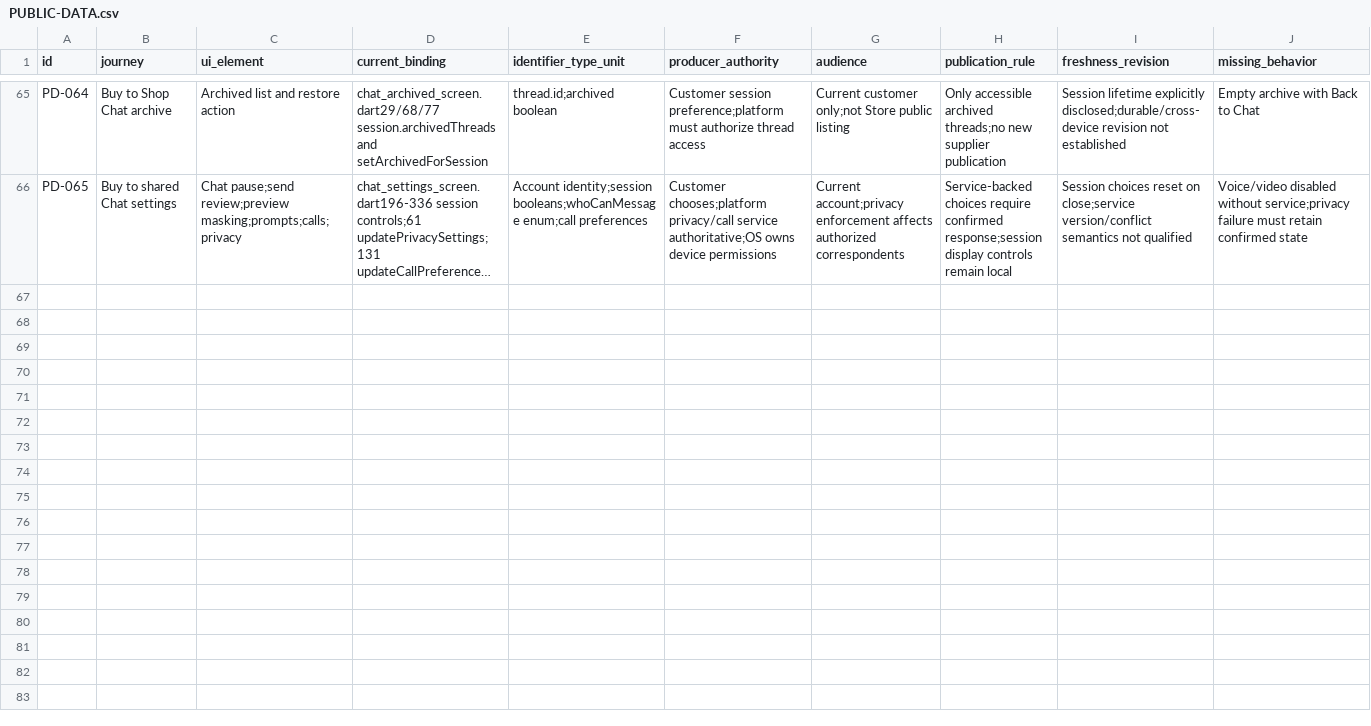
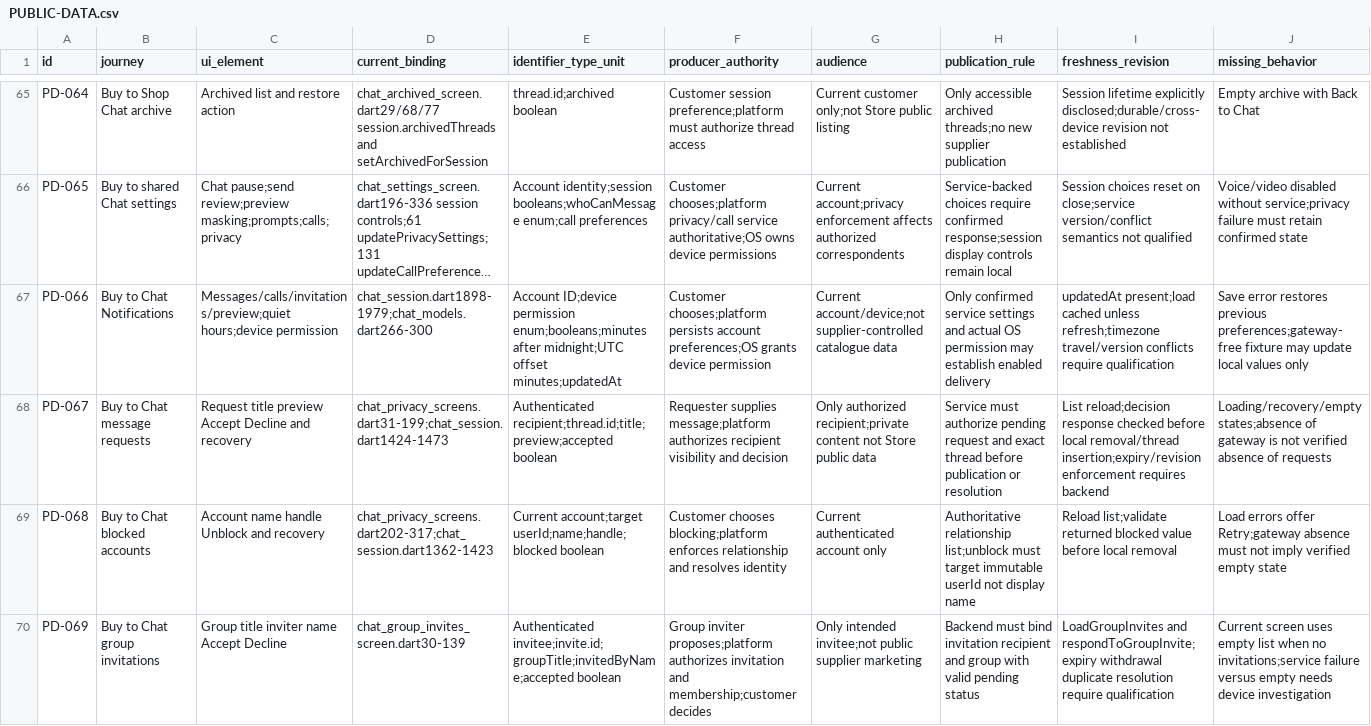
Before and after one commit to Supermanditech/MOOLSOCIAL-PRODUCTION, a CSV file: docs/quality/cursor-redmi-v6-audit-20260913/PUBLIC-DATA.csv, drawn as a sheet; only a part is shown, gaps mark what is left out; long unchanged cells end in …; rows hold the shown columns only; the diff names each change by its address in the sheet, - before the commit and + after, or states it on an @@ line.

Commit message:
ui(redmi-v6-audit-20260913): map shared privacy data and conditional actions

```diff
--- a/docs/quality/cursor-redmi-v6-audit-20260913/PUBLIC-DATA.csv
+++ b/docs/quality/cursor-redmi-v6-audit-20260913/PUBLIC-DATA.csv
+row 67: PD-066 | Buy to Chat Notifications | Messages/calls/invitations/preview;quiet hours;device permission | chat_session.dart1898-1979;chat_models.dart266-300 | Account ID;device permission enum;booleans;minutes after midnight;UTC offset minutes;updatedAt | Customer chooses;platform persists account preferences;OS grants device permission | Current account/device;not supplier-controlled catalogue data | Only confirmed service settings and actual OS permission may establish enabled delivery | updatedAt present;load cached unless refresh;timezone travel/version conflicts require qualification | Save error restores previous preferences;gateway-free fixture may update local values only
+row 68: PD-067 | Buy to Chat message requests | Request title preview Accept Decline and recovery | chat_privacy_screens.dart31-199;chat_session.dart1424-1473 | Authenticated recipient;thread.id;title;preview;accepted boolean | Requester supplies message;platform authorizes recipient visibility and decision | Only authorized recipient;private content not Store public data | Service must authorize pending request and exact thread before publication or resolution | List reload;decision response checked before local removal/thread insertion;expiry/revision enforcement requires backend | Loading/recovery/empty states;absence of gateway is not verified absence of requests
+row 69: PD-068 | Buy to Chat blocked accounts | Account name handle Unblock and recovery | chat_privacy_screens.dart202-317;chat_session.dart1362-1423 | Current account;target userId;name;handle;blocked boolean | Customer chooses blocking;platform enforces relationship and resolves identity | Current authenticated account only | Authoritative relationship list;unblock must target immutable userId not display name | Reload list;validate returned blocked value before local removal | Load errors offer Retry;gateway absence must not imply verified empty state
+row 70: PD-069 | Buy to Chat group invitations | Group title inviter name Accept Decline | chat_group_invites_screen.dart30-139 | Authenticated invitee;invite.id;groupTitle;invitedByName;accepted boolean | Group inviter proposes;platform authorizes invitation and membership;customer decides | Only intended invitee;not public supplier marketing | Backend must bind invitation recipient and group with valid pending status | LoadGroupInvites and respondToGroupInvite;expiry withdrawal duplicate resolution require qualification | Current screen uses empty list when no invitations;service failure versus empty needs device investigation
```
Also changed, not shown: 2 other files.
